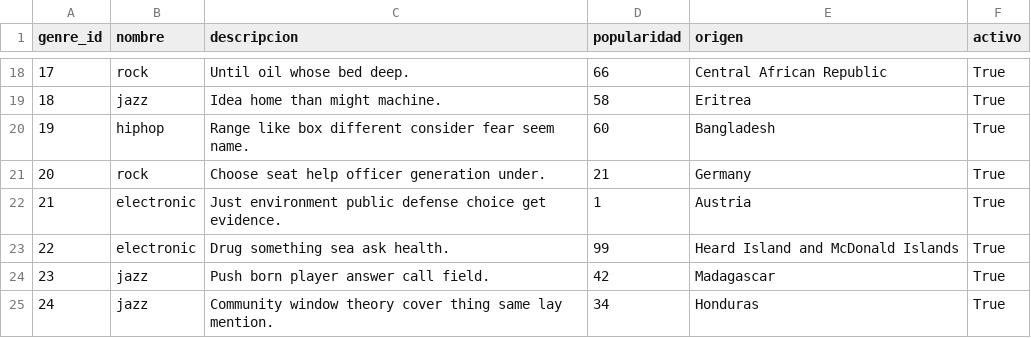
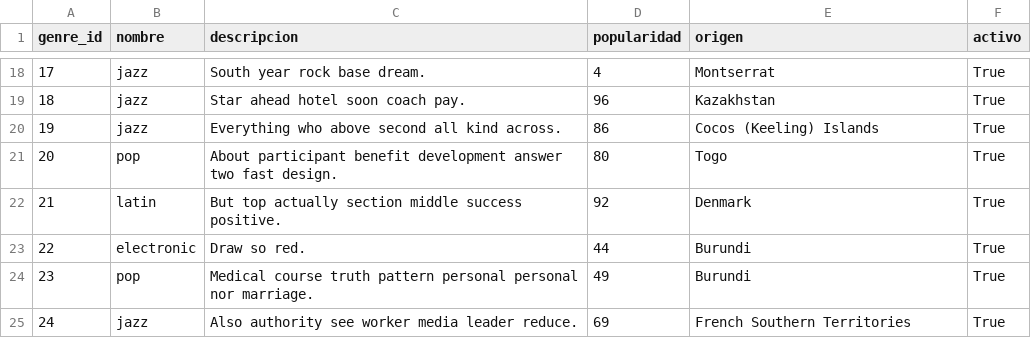
Before and after one commit to DavidDominguez-11/DB2-P2, a CSV file: data/genres.csv, drawn as a sheet; only a part is shown, gaps mark what is left out; the diff covers the shown part only.

```diff
--- a/data/genres.csv
+++ b/data/genres.csv
@@ -18,8 +18,8 @@ genre_id,nombre,descripcion,popularidad,origen,activo
-17,rock,Until oil whose bed deep.,66,Central African Republic,True
-18,jazz,Idea home than might machine.,58,Eritrea,True
-19,hiphop,Range like box different consider fear seem name.,60,Bangladesh,True
-20,rock,Choose seat help officer generation under.,21,Germany,True
-21,electronic,Just environment public defense choice get evidence.,1,Austria,True
-22,electronic,Drug something sea ask health.,99,Heard Island and McDonald Islands,True
-23,jazz,Push born player answer call field.,42,Madagascar,True
-24,jazz,Community window theory cover thing same lay mention.,34,Honduras,True
+17,jazz,South year rock base dream.,4,Montserrat,True
+18,jazz,Star ahead hotel soon coach pay.,96,Kazakhstan,True
+19,jazz,Everything who above second all kind across.,86,Cocos (Keeling) Islands,True
+20,pop,About participant benefit development answer two fast design.,80,Togo,True
+21,latin,But top actually section middle success positive.,92,Denmark,True
+22,electronic,Draw so red.,44,Burundi,True
+23,pop,Medical course truth pattern personal personal nor marriage.,49,Burundi,True
+24,jazz,Also authority see worker media leader reduce.,69,French Southern Territories,True
```
Also changed, not shown: 84 edited cells elsewhere in this file, data/artists.csv, data/playlists.csv, 4 other files.
